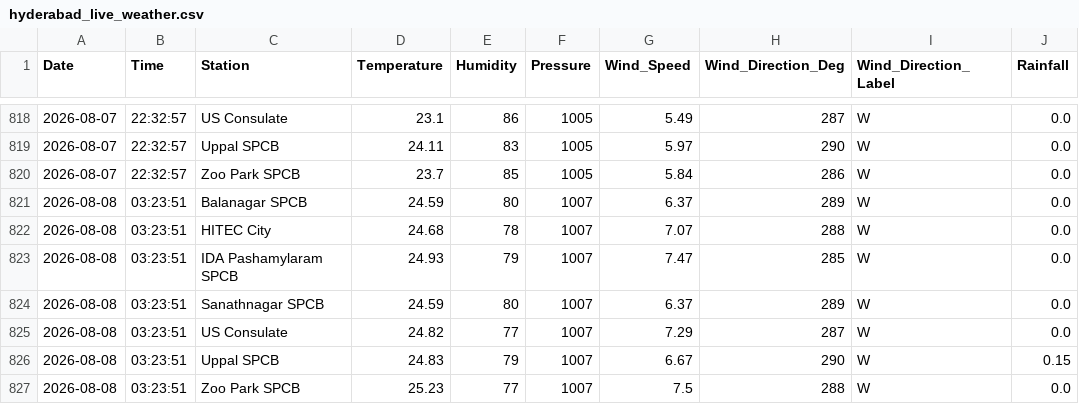
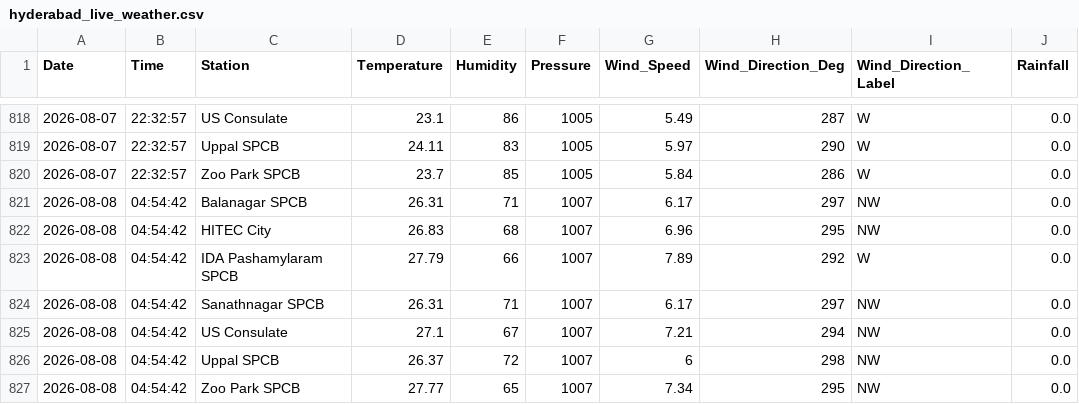
Before and after one commit to Rohan0639/Forecast, a CSV file: api/data/hyderabad_live_weather.csv, drawn as a sheet; only a part is shown, gaps mark what is left out.

```diff
--- a/api/data/hyderabad_live_weather.csv
+++ b/api/data/hyderabad_live_weather.csv
@@ -820,8 +820,8 @@ Date,Time,Station,Temperature,Humidity,Pressure,Wind_Speed,Wind_Direction_Deg,Wi
 2026-08-07,22:32:57,Zoo Park SPCB,23.7,85,1005,5.84,286,W,0.0
-2026-08-08,03:23:51,Balanagar SPCB,24.59,80,1007,6.37,289,W,0.0
-2026-08-08,03:23:51,HITEC City,24.68,78,1007,7.07,288,W,0.0
-2026-08-08,03:23:51,IDA Pashamylaram SPCB,24.93,79,1007,7.47,285,W,0.0
-2026-08-08,03:23:51,Sanathnagar SPCB,24.59,80,1007,6.37,289,W,0.0
-2026-08-08,03:23:51,US Consulate,24.82,77,1007,7.29,287,W,0.0
-2026-08-08,03:23:51,Uppal SPCB,24.83,79,1007,6.67,290,W,0.15
-2026-08-08,03:23:51,Zoo Park SPCB,25.23,77,1007,7.5,288,W,0.0
+2026-08-08,04:54:42,Balanagar SPCB,26.31,71,1007,6.17,297,NW,0.0
+2026-08-08,04:54:42,HITEC City,26.83,68,1007,6.96,295,NW,0.0
+2026-08-08,04:54:42,IDA Pashamylaram SPCB,27.79,66,1007,7.89,292,W,0.0
+2026-08-08,04:54:42,Sanathnagar SPCB,26.31,71,1007,6.17,297,NW,0.0
+2026-08-08,04:54:42,US Consulate,27.1,67,1007,7.21,294,NW,0.0
+2026-08-08,04:54:42,Uppal SPCB,26.37,72,1007,6,298,NW,0.0
+2026-08-08,04:54:42,Zoo Park SPCB,27.77,65,1007,7.34,295,NW,0.0
```
Also changed, not shown: api/data/live_aqi_dataset.csv.
